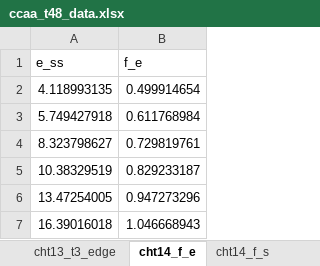
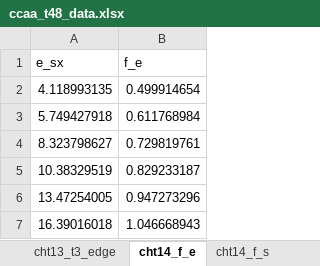
Before and after one commit to skane88/utilityscripts, an Excel workbook: utilityscripts/concrete/data/ccaa_t48_data.xlsx, sheet cht14_f_e, drawn as a sheet; only a part is shown; values as stored, in another font and other column widths than the file's, no borders; the diff names each change by its address in the sheet, - before the commit and + after, or states it on an @@ line.

```diff
--- a/utilityscripts/concrete/data/ccaa_t48_data.xlsx (sheet cht14_f_e)
+++ b/utilityscripts/concrete/data/ccaa_t48_data.xlsx (sheet cht14_f_e)
-A1: e_ss
+A1: e_sx
```
Also changed, not shown: sheet cht13_f_e_interior, sheet cht13_f_e_edge, sheet cht12_f_e, sheet cht11_f_e, 2 other files.
